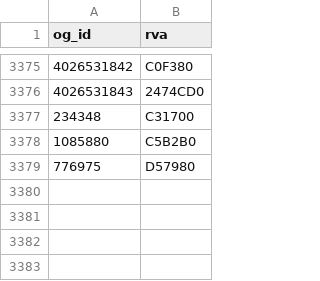
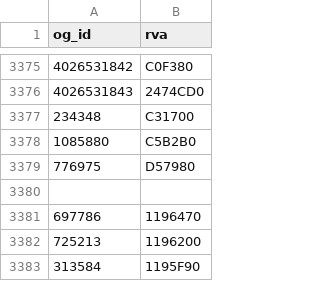
Before and after one commit to SupperCraft5000/Fallout-Together-Reborn, a CSV file: data/final-1-11-240-0.csv, drawn as a sheet; only a part is shown, gaps mark what is left out; the diff names each change by its address in the sheet, - before the commit and + after, or states it on an @@ line.

```diff
--- a/data/final-1-11-240-0.csv
+++ b/data/final-1-11-240-0.csv
+row 3380: (empty)
+row 3381: 697786 | 1196470
+row 3382: 725213 | 1196200
+row 3383: 313584 | 1195F90
```
Also changed, not shown: data/ids-1.10.163.csv, 17 other files.
